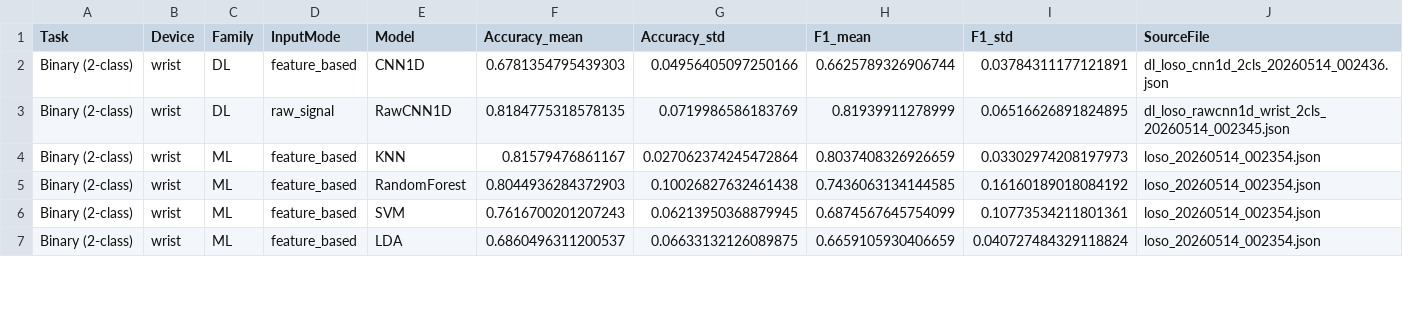
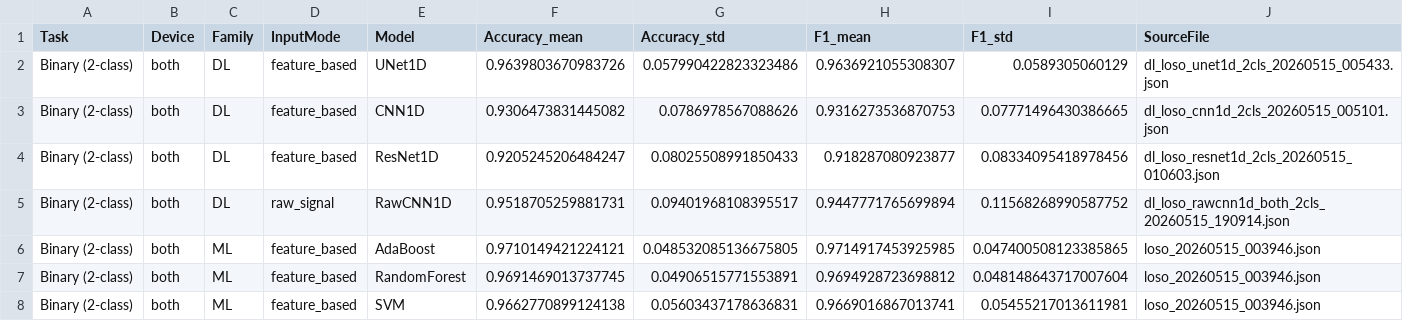
Before and after one commit to xanhhangreal/TotNghiep, a CSV file: results_summary/device_ablation_summary.csv, drawn as a sheet; only a part is shown; the diff covers the shown part only.

```diff
--- a/results_summary/device_ablation_summary.csv
+++ b/results_summary/device_ablation_summary.csv
@@ -1,7 +1,8 @@
 Task,Device,Family,InputMode,Model,Accuracy_mean,Accuracy_std,F1_mean,F1_std,SourceFile
-Binary (2-class),wrist,DL,feature_based,CNN1D,0.6781354795439303,0.04956405097250166,0.6625789326906744,0.03784311177121891,dl_loso_cnn1d_2cls_20260514_002436.json
-Binary (2-class),wrist,DL,raw_signal,RawCNN1D,0.8184775318578135,0.0719986586183769,0.81939911278999,0.06516626891824895,dl_loso_rawcnn1d_wrist_2cls_20260514_002345.json
-Binary (2-class),wrist,ML,feature_based,KNN,0.81579476861167,0.027062374245472864,0.8037408326926659,0.03302974208197973,loso_20260514_002354.json
-Binary (2-class),wrist,ML,feature_based,RandomForest,0.8044936284372903,0.10026827632461438,0.7436063134144585,0.16160189018084192,loso_20260514_002354.json
-Binary (2-class),wrist,ML,feature_based,SVM,0.7616700201207243,0.06213950368879945,0.6874567645754099,0.10773534211801361,loso_20260514_002354.json
-Binary (2-class),wrist,ML,feature_based,LDA,0.6860496311200537,0.06633132126089875,0.6659105930406659,0.040727484329118824,loso_20260514_002354.json
+Binary (2-class),both,DL,feature_based,UNet1D,0.9639803670983726,0.057990422823323486,0.9636921055308307,0.0589305060129,dl_loso_unet1d_2cls_20260515_005433.json
+Binary (2-class),both,DL,feature_based,CNN1D,0.9306473831445082,0.0786978567088626,0.9316273536870753,0.07771496430386665,dl_loso_cnn1d_2cls_20260515_005101.json
+Binary (2-class),both,DL,feature_based,ResNet1D,0.9205245206484247,0.08025508991850433,0.918287080923877,0.08334095418978456,dl_loso_resnet1d_2cls_20260515_010603.json
+Binary (2-class),both,DL,raw_signal,RawCNN1D,0.9518705259881731,0.09401968108395517,0.9447771765699894,0.11568268990587752,dl_loso_rawcnn1d_both_2cls_20260515_190914.json
+Binary (2-class),both,ML,feature_based,AdaBoost,0.9710149421224121,0.048532085136675805,0.9714917453925985,0.047400508123385865,loso_20260515_003946.json
+Binary (2-class),both,ML,feature_based,RandomForest,0.9691469013737745,0.04906515771553891,0.9694928723698812,0.048148643717007604,loso_20260515_003946.json
+Binary (2-class),both,ML,feature_based,SVM,0.9662770899124138,0.05603437178636831,0.9669016867013741,0.05455217013611981,loso_20260515_003946.json
```
Also changed, not shown: 12 added rows and 19 edited cells elsewhere in this file, results_summary/dl_3class_loso_summary.csv, results_summary/dl_binary_loso_summary.csv, 16 other files.
